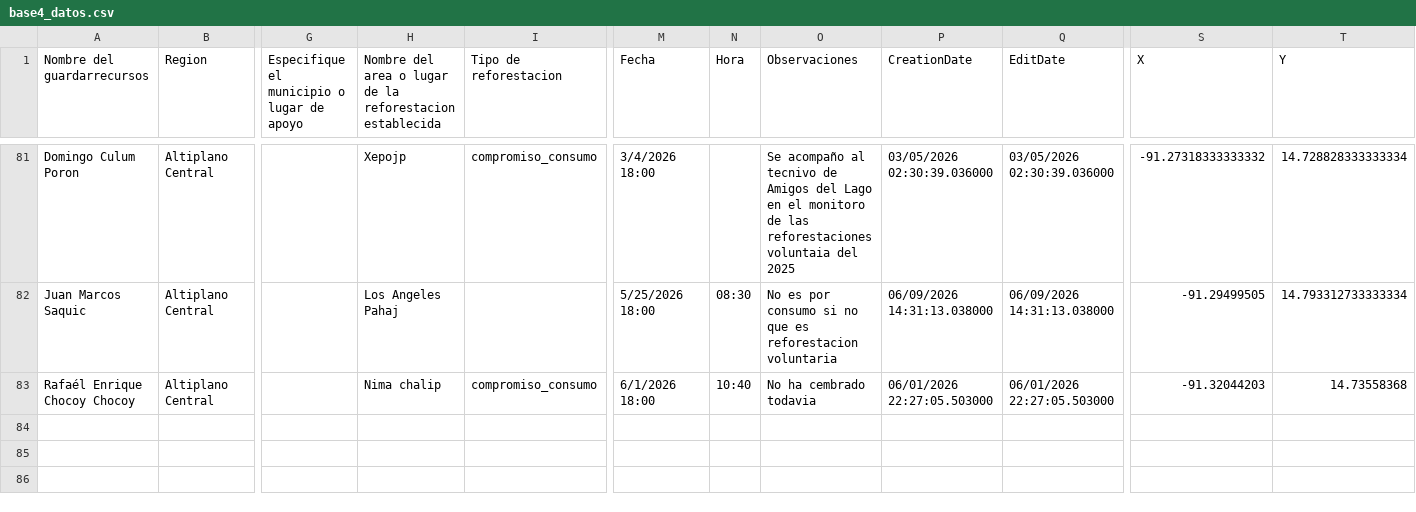
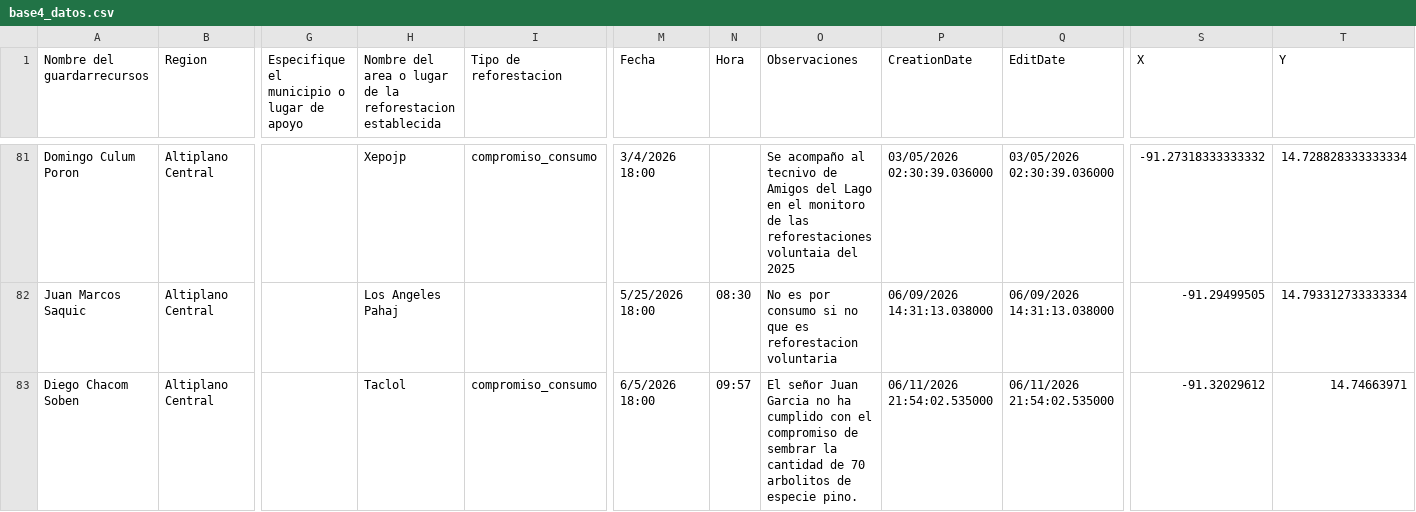
Before and after one commit to geograficaaala/guardarecursos_conap, a CSV file: docs/datos/base4_datos.csv, drawn as a sheet; only a part is shown, gaps mark what is left out; the diff names each change by its address in the sheet, - before the commit and + after, or states it on an @@ line.

```diff
--- a/docs/datos/base4_datos.csv
+++ b/docs/datos/base4_datos.csv
-A83 (Nombre del guardarrecursos): Rafaél Enrique Chocoy Chocoy
+A83 (Nombre del guardarrecursos): Diego Chacom Soben
-H83: Nima chalip
+H83: Taclol
-M83 (Fecha): 6/1/2026 18:00
+M83 (Fecha): 6/5/2026 18:00
-N83 (Hora): 10:40
+N83 (Hora): 09:57
-O83 (Observaciones): No ha cembrado todavia
+O83 (Observaciones): El señor Juan Garcia no ha cumplido con el compromiso de sembrar la cantidad de 70 arbolitos de especie pino.
-P83 (CreationDate): 06/01/2026 22:27:05.503000
+P83 (CreationDate): 06/11/2026 21:54:02.535000
-Q83 (EditDate): 06/01/2026 22:27:05.503000
+Q83 (EditDate): 06/11/2026 21:54:02.535000
-S83 (X): -91.32044203
+S83 (X): -91.32029612
-T83 (Y): 14.73558368
+T83 (Y): 14.74663971
```
